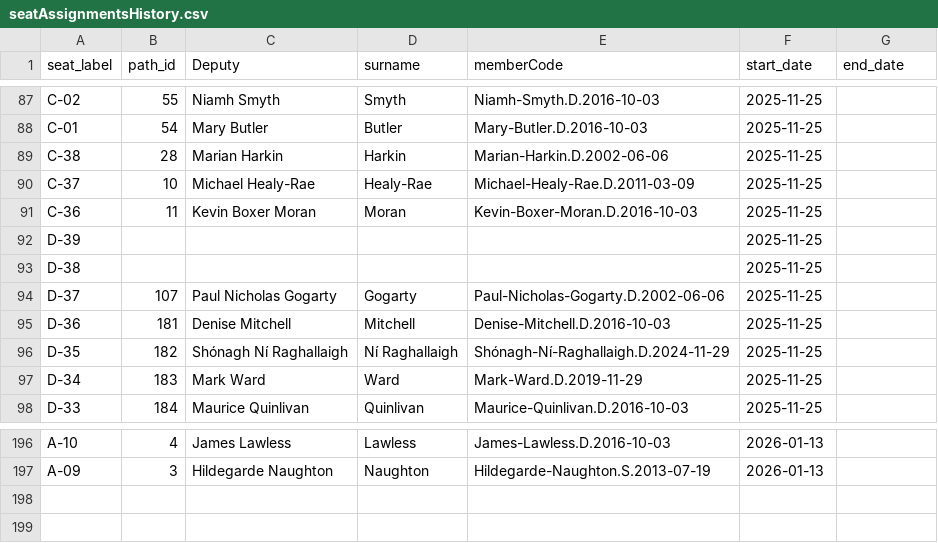
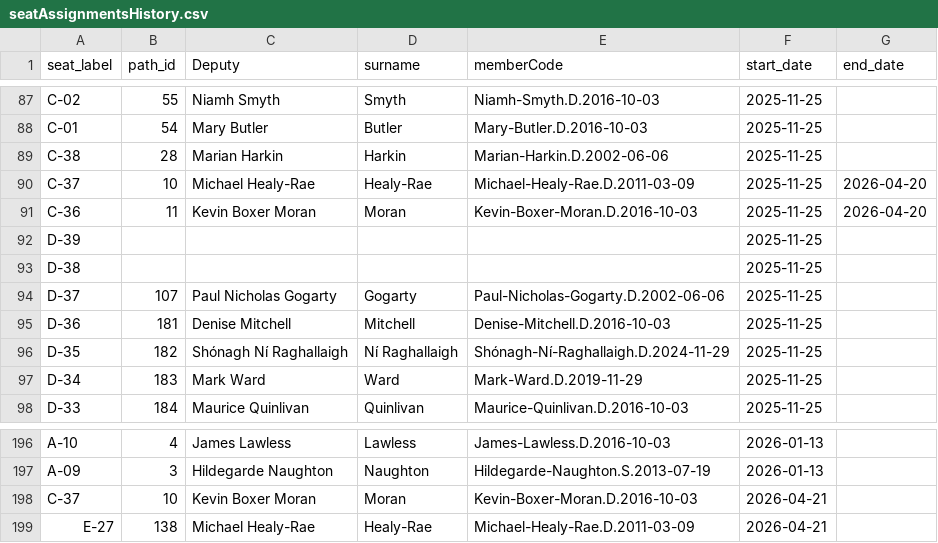
Before and after one commit to bubcass/interactive-chamber, a CSV file: public/seatAssignmentsHistory.csv, drawn as a sheet; only a part is shown, gaps mark what is left out.

Commit message:
Updated seating plan

```diff
--- a/public/seatAssignmentsHistory.csv
+++ b/public/seatAssignmentsHistory.csv
@@ -89,4 +89,4 @@ C-01,54,Mary Butler,Butler,Mary-Butler.D.2016-10-03,2025-11-25,
 C-38,28,Marian Harkin,Harkin,Marian-Harkin.D.2002-06-06,2025-11-25,
-C-37,10,Michael Healy-Rae,Healy-Rae,Michael-Healy-Rae.D.2011-03-09,2025-11-25,
-C-36,11,Kevin Boxer Moran,Moran,Kevin-Boxer-Moran.D.2016-10-03,2025-11-25,
+C-37,10,Michael Healy-Rae,Healy-Rae,Michael-Healy-Rae.D.2011-03-09,2025-11-25,2026-04-20
+C-36,11,Kevin Boxer Moran,Moran,Kevin-Boxer-Moran.D.2016-10-03,2025-11-25,2026-04-20
 D-39,,,,,2025-11-25,
@@ -197 +197,3 @@ A-10,4,James Lawless,Lawless,James-Lawless.D.2016-10-03,2026-01-13,
 A-09,3,Hildegarde Naughton,Naughton,Hildegarde-Naughton.S.2013-07-19,2026-01-13,
+C-37,10,Kevin Boxer Moran,Moran,Kevin-Boxer-Moran.D.2016-10-03,2026-04-21,
+E-27,138,Michael Healy-Rae,Healy-Rae,Michael-Healy-Rae.D.2011-03-09,2026-04-21,
```
